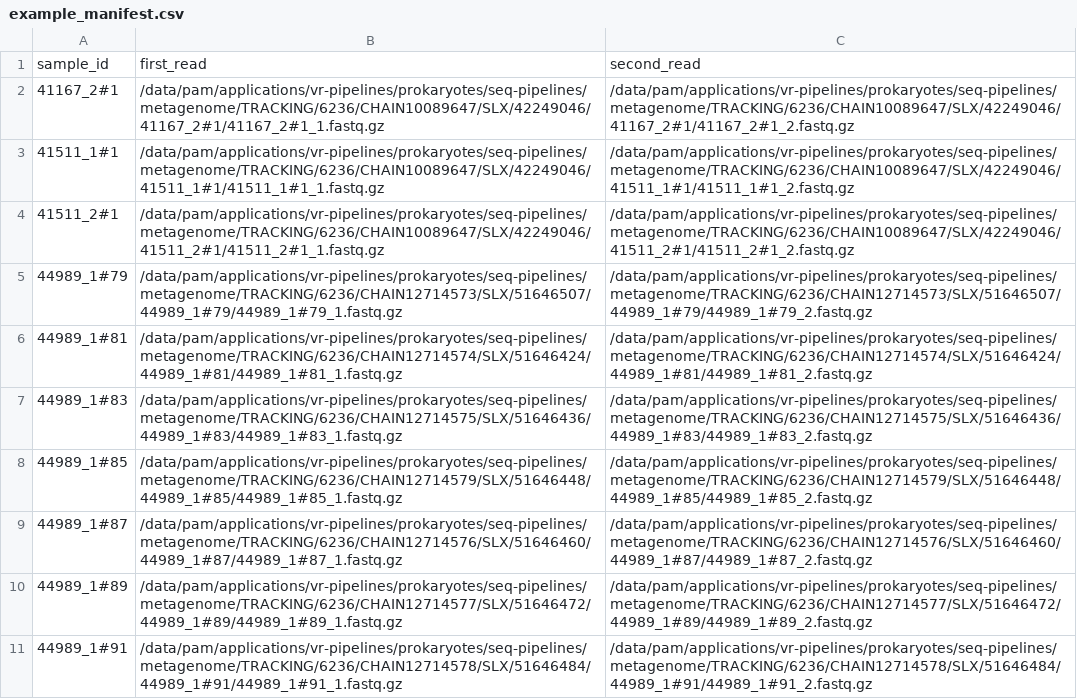
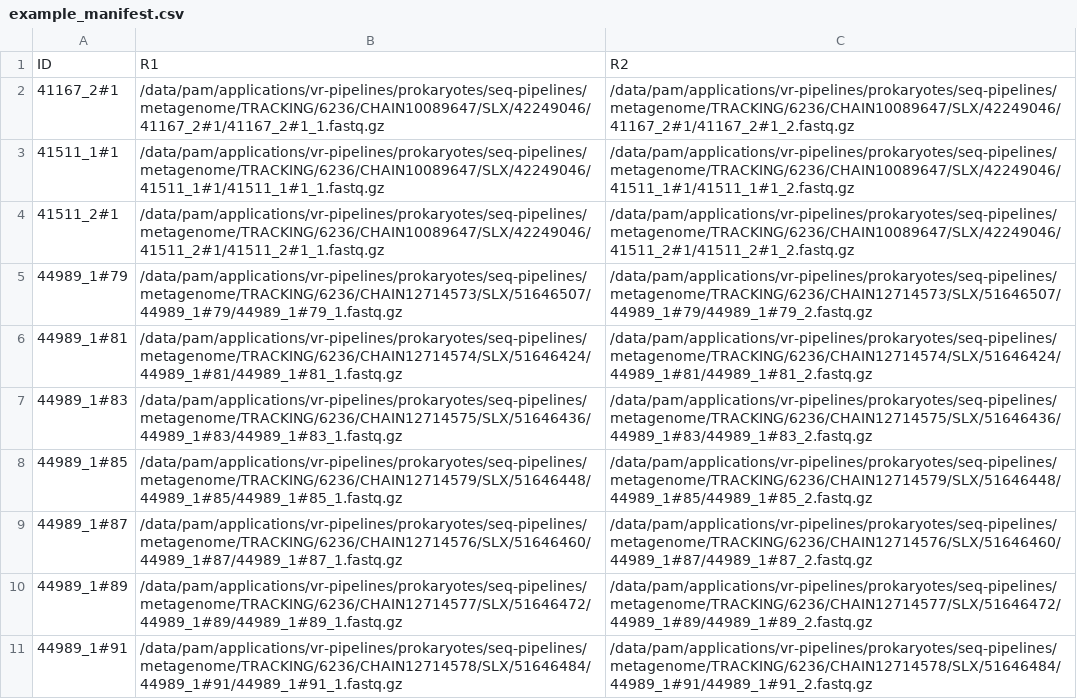
Before and after one commit to sanger-pathogens/metawrap_qc_nextflow, a CSV file: example_manifest.csv, drawn as a sheet.

Commit message:
Update manifest

```diff
--- a/example_manifest.csv
+++ b/example_manifest.csv
@@ -1,2 +1,2 @@
-sample_id,first_read,second_read
+ID,R1,R2
 41167_2#1,/data/pam/applications/vr-pipelines/prokaryotes/seq-pipelines/metagenome/TRACKING/6236/CHAIN10089647/SLX/42249046/41167_2#1/41167_2#1_1.fastq.gz,/data/pam/applications/vr-pipelines/prokaryotes/seq-pipelines/metagenome/TRACKING/6236/CHAIN10089647/SLX/42249046/41167_2#1/41167_2#1_2.fastq.gz
```
Also changed, not shown: 1 other file.
